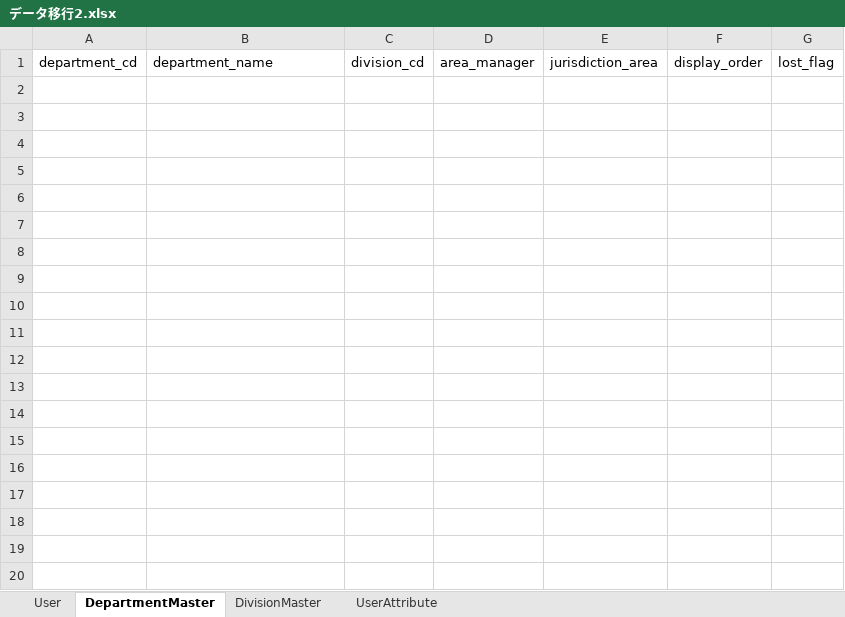
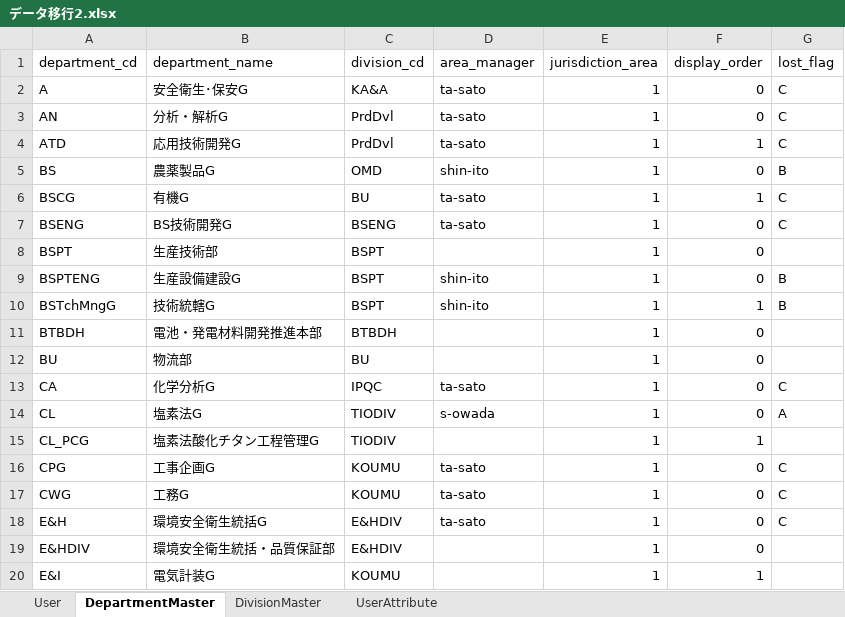
Before and after one commit to yumaru51/sqlite_test, an Excel workbook: app/データ移行2.xlsx, sheet DepartmentMaster, drawn as a sheet; only a part is shown; values as stored, in another font and other column widths than the file's, no borders; the diff covers the shown part only; the diff names each change by its address in the sheet, - before the commit and + after, or states it on an @@ line.

```diff
--- a/app/データ移行2.xlsx (sheet DepartmentMaster)
+++ b/app/データ移行2.xlsx (sheet DepartmentMaster)
+row 2: A | 安全衛生･保安G | KA&A | ta-sato | 1 | 0 | C
+row 3: AN | 分析・解析G | PrdDvl | ta-sato | 1 | 0 | C
+row 4: ATD | 応用技術開発G | PrdDvl | ta-sato | 1 | 1 | C
+row 5: BS | 農薬製品G | OMD | shin-ito | 1 | 0 | B
+row 6: BSCG | 有機G | BU | ta-sato | 1 | 1 | C
+row 7: BSENG | BS技術開発G | BSENG | ta-sato | 1 | 0 | C
+row 8: BSPT | 生産技術部 | BSPT |  | 1 | 0
+row 9: BSPTENG | 生産設備建設G | BSPT | shin-ito | 1 | 0 | B
+row 10: BSTchMngG | 技術統轄G | BSPT | shin-ito | 1 | 1 | B
+row 11: BTBDH | 電池・発電材料開発推進本部 | BTBDH |  | 1 | 0
+row 12: BU | 物流部 | BU |  | 1 | 0
+row 13: CA | 化学分析G | IPQC | ta-sato | 1 | 0 | C
+row 14: CL | 塩素法G | TIODIV | s-owada | 1 | 0 | A
+row 15: CL_PCG | 塩素法酸化チタン工程管理G | TIODIV |  | 1 | 1
+row 16: CPG | 工事企画G | KOUMU | ta-sato | 1 | 0 | C
+row 17: CWG | 工務G | KOUMU | ta-sato | 1 | 0 | C
+row 18: E&H | 環境安全衛生統括G | E&HDIV | ta-sato | 1 | 0 | C
+row 19: E&HDIV | 環境安全衛生統括・品質保証部 | E&HDIV |  | 1 | 0
+row 20: E&I | 電気計装G | KOUMU |  | 1 | 1
```
Also changed, not shown: 63 added rows elsewhere in this sheet, sheet UserAttribute, sheet User, sheet DivisionMaster, 6 other files.
